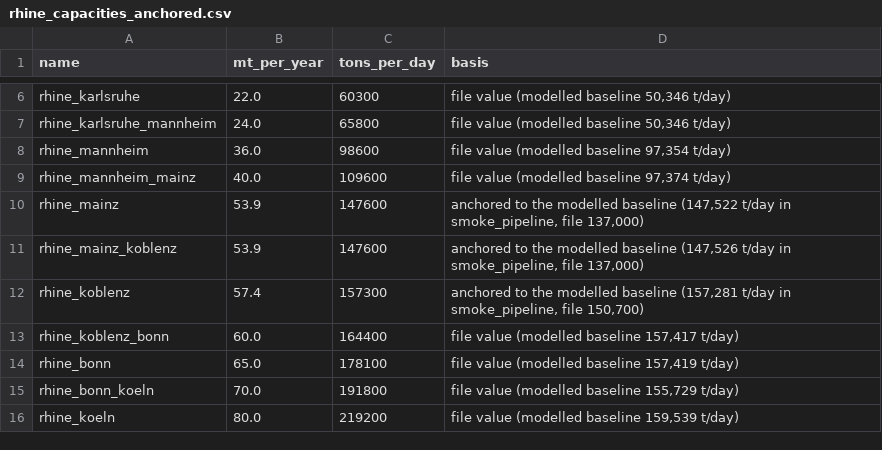
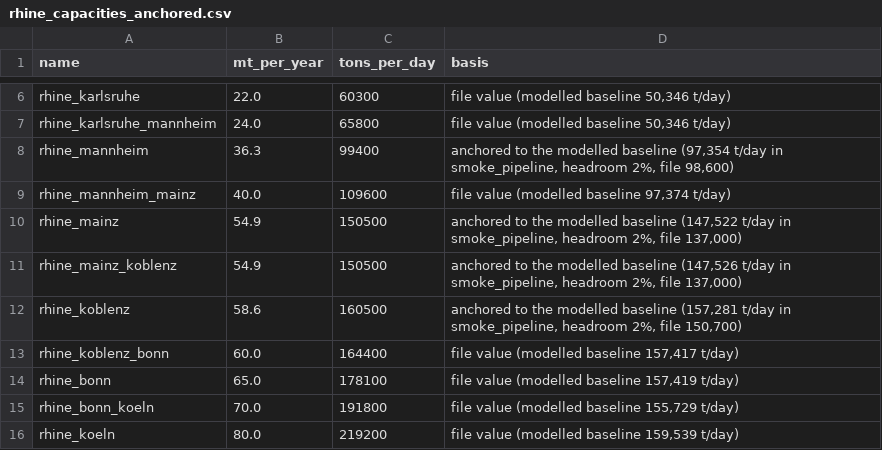
Before and after one commit to ccolon/disrupt-sc, a CSV file: studies/rhine2026/scenarios/rhine_capacities_anchored.csv, drawn as a sheet; only a part is shown, gaps mark what is left out.

```diff
--- a/studies/rhine2026/scenarios/rhine_capacities_anchored.csv
+++ b/studies/rhine2026/scenarios/rhine_capacities_anchored.csv
@@ -7,7 +7,7 @@ rhine_karlsruhe,22.0,60300,"file value (modelled baseline 50,346 t/day)"
 rhine_karlsruhe_mannheim,24.0,65800,"file value (modelled baseline 50,346 t/day)"
-rhine_mannheim,36.0,98600,"file value (modelled baseline 97,354 t/day)"
+rhine_mannheim,36.3,99400,"anchored to the modelled baseline (97,354 t/day in smoke_pipeline, headroom 2%, file 98,600)"
 rhine_mannheim_mainz,40.0,109600,"file value (modelled baseline 97,374 t/day)"
-rhine_mainz,53.9,147600,"anchored to the modelled baseline (147,522 t/day in smoke_pipeline, file 137,000)"
-rhine_mainz_koblenz,53.9,147600,"anchored to the modelled baseline (147,526 t/day in smoke_pipeline, file 137,000)"
-rhine_koblenz,57.4,157300,"anchored to the modelled baseline (157,281 t/day in smoke_pipeline, file 150,700)"
+rhine_mainz,54.9,150500,"anchored to the modelled baseline (147,522 t/day in smoke_pipeline, headroom 2%, file 137,000)"
+rhine_mainz_koblenz,54.9,150500,"anchored to the modelled baseline (147,526 t/day in smoke_pipeline, headroom 2%, file 137,000)"
+rhine_koblenz,58.6,160500,"anchored to the modelled baseline (157,281 t/day in smoke_pipeline, headroom 2%, file 150,700)"
 rhine_koblenz_bonn,60.0,164400,"file value (modelled baseline 157,417 t/day)"
```
Also changed, not shown: 3 other files.
